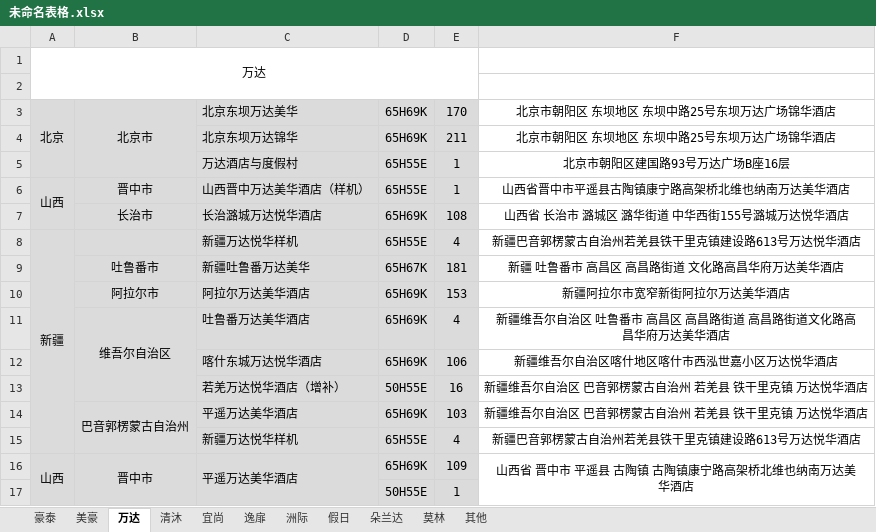
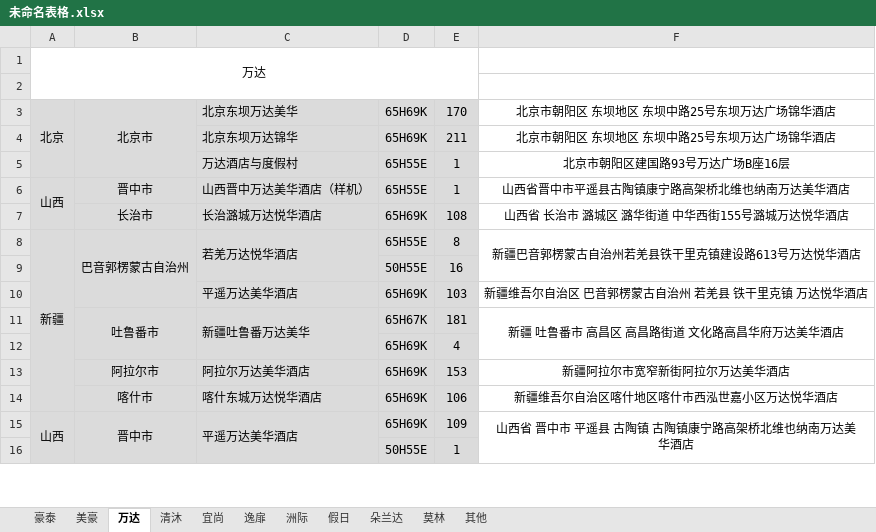
Before and after one commit to cqhcqhcqh/65H69KDisplay, an Excel workbook: data/未命名表格.xlsx, sheet 万达, drawn as a sheet; only a part is shown; values as stored, in another font and other column widths than the file's, no borders; removed rows and columns are numbered as before the commit, all else as after; the diff names each change by its address in the sheet, - before the commit and + after, or states it on an @@ line.

```diff
--- a/data/未命名表格.xlsx (sheet 万达)
+++ b/data/未命名表格.xlsx (sheet 万达)
-B8: (empty)
+B8: 巴音郭楞蒙古自治州
+B8:B10 merged
-C8: 新疆万达悦华样机
+C8: 若羌万达悦华酒店
+C8:C9 merged
-E8: 4
+E8: 8
+F8:F9 merged
+row 9:  |  |  | 50H55E | 16
+row 10:  |  | 平遥万达美华酒店 | 65H69K | 103 | 新疆维吾尔自治区 巴音郭楞蒙古自治州 若羌县 铁干里克镇 万达悦华酒店
+B11:B12 merged
+C11:C12 merged
+F11:F12 merged
+row 12:  |  |  | 65H69K | 4
-row 11:  | 维吾尔自治区 | 吐鲁番万达美华酒店 | 65H69K | 4 | 新疆维吾尔自治区 吐鲁番市 高昌区 高昌路街道 高昌路街道文化路高昌华府万达美华酒店
-B14: (empty)
+B14: 喀什巿
-row 13:  |  | 若羌万达悦华酒店（增补） | 50H55E | 16 | 新疆维吾尔自治区 巴音郭楞蒙古自治州 若羌县 铁干里克镇 万达悦华酒店
-row 14:  | 巴音郭楞蒙古自治州 | 平遥万达美华酒店 | 65H69K | 103 | 新疆维吾尔自治区 巴音郭楞蒙古自治州 若羌县 铁干里克镇 万达悦华酒店
-row 15:  |  | 新疆万达悦华样机 | 65H55E | 4 | 新疆巴音郭楞蒙古自治州若羌县铁干里克镇建设路613号万达悦华酒店
```
Also changed, not shown: sheet 其他, sheet 豪泰, sheet 美豪, sheet 洲际, 5 other files.
